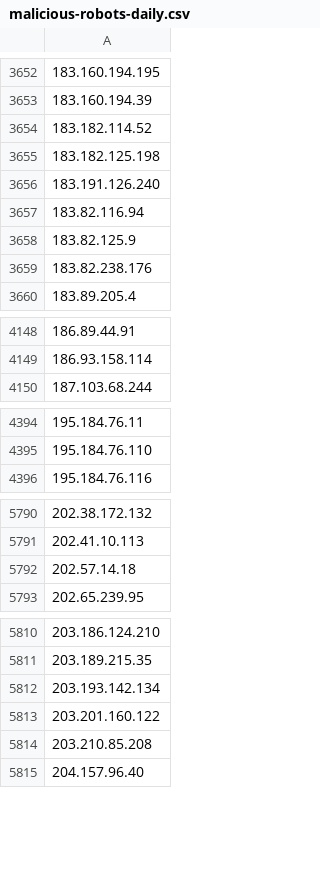
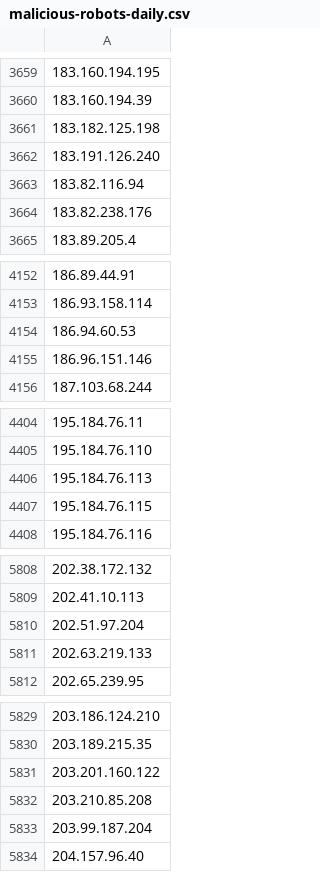
Before and after one commit to DXC-0/Malicious-Robots, a CSV file: malicious-robots-daily.csv, drawn as a sheet; only a part is shown, gaps mark what is left out; removed rows and columns are numbered as before the commit, all else as after; the diff covers the shown part only; the diff names each change by its address in the sheet, - before the commit and + after, or states it on an @@ line.

```diff
--- a/malicious-robots-daily.csv
+++ b/malicious-robots-daily.csv
-row 3654: 183.182.114.52
-row 3658: 183.82.125.9
+row 4154: 186.94.60.53
+row 4155: 186.96.151.146
+row 4406: 195.184.76.113
+row 4407: 195.184.76.115
-A5810: 202.57.14.18
+A5810: 202.51.97.204
+row 5811: 202.63.219.133
-row 5812: 203.193.142.134
+row 5833: 203.99.187.204
```
Also changed, not shown: 65 added rows and 46 removed rows elsewhere in this file, 1 other file.
